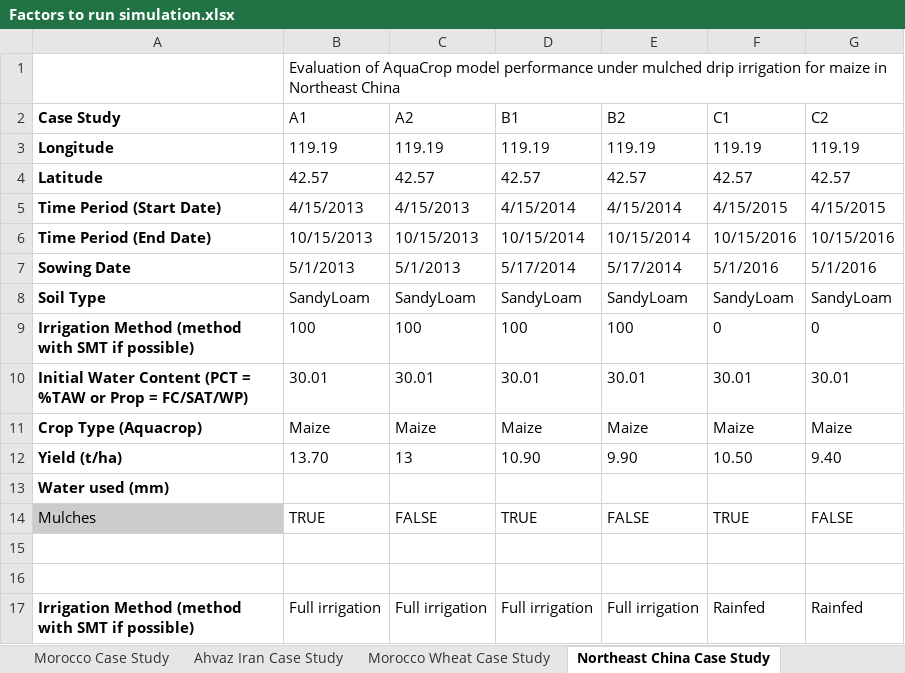
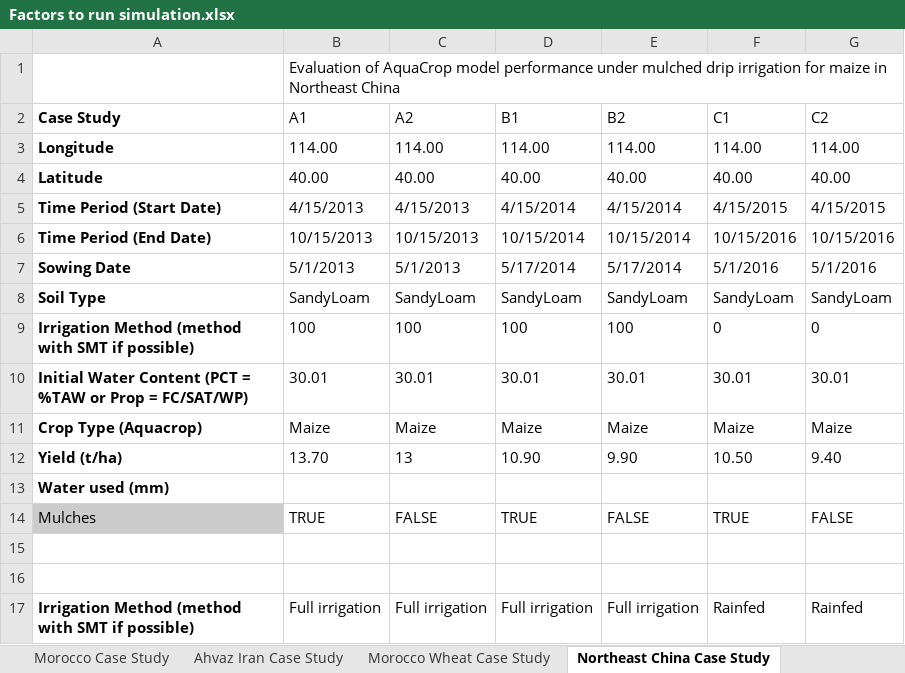
Before and after one commit to stephansmit/heliostrome, an Excel workbook: heliostrome/jip_project/results/Factors to run simulation.xlsx, sheet Northeast China Case Study, drawn as a sheet; values as stored, in another font and other column widths than the file's, no borders; removed rows and columns are numbered as before the commit, all else as after; the diff names each change by its address in the sheet, - before the commit and + after, or states it on an @@ line.

```diff
--- a/heliostrome/jip_project/results/Factors to run simulation.xlsx (sheet Northeast China Case Study)
+++ b/heliostrome/jip_project/results/Factors to run simulation.xlsx (sheet Northeast China Case Study)
-row 3: Longitude | 119.19 | 119.19 | 119.19 | 119.19 | 119.19 | 119.19
-row 4: Latitude | 42.57 | 42.57 | 42.57 | 42.57 | 42.57 | 42.57
+row 3: Longitude | 114.00 | 114.00 | 114.00 | 114.00 | 114.00 | 114.00
+row 4: Latitude | 40.00 | 40.00 | 40.00 | 40.00 | 40.00 | 40.00
```
Also changed, not shown: sheet Morocco Wheat Case Study, heliostrome/jip_project/results/test_results_moroccoWheat.xlsx, 10 other files.
